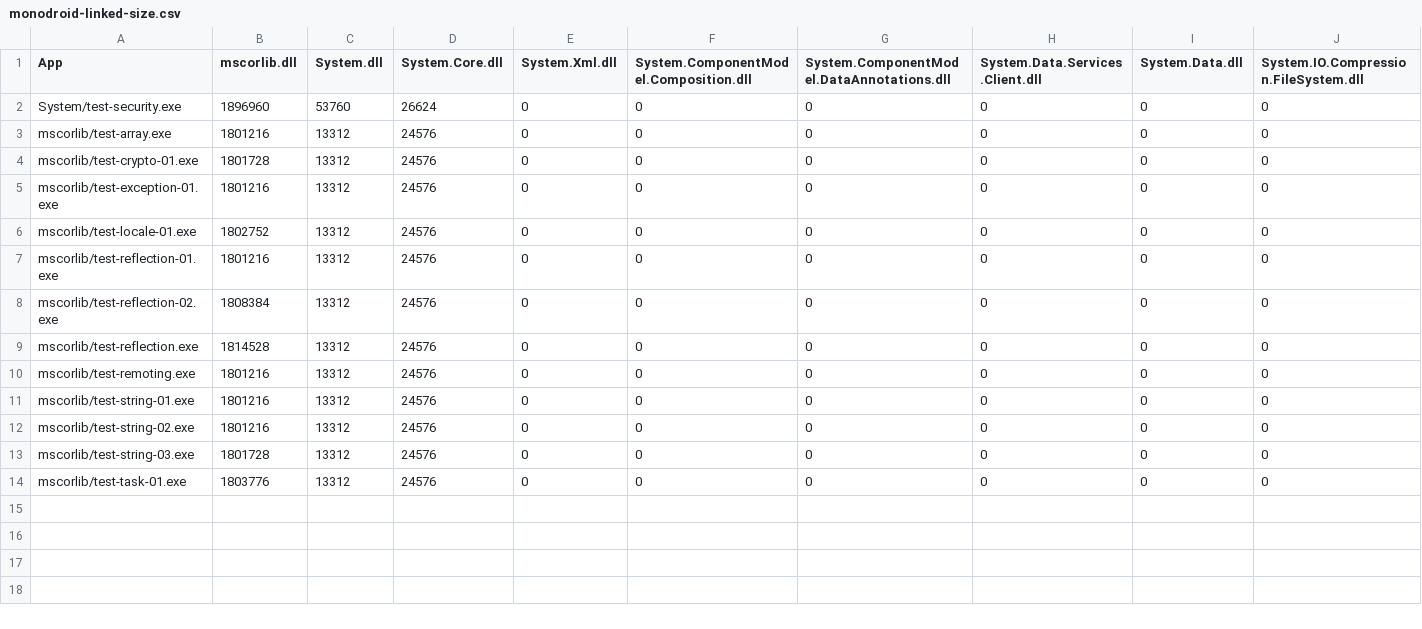
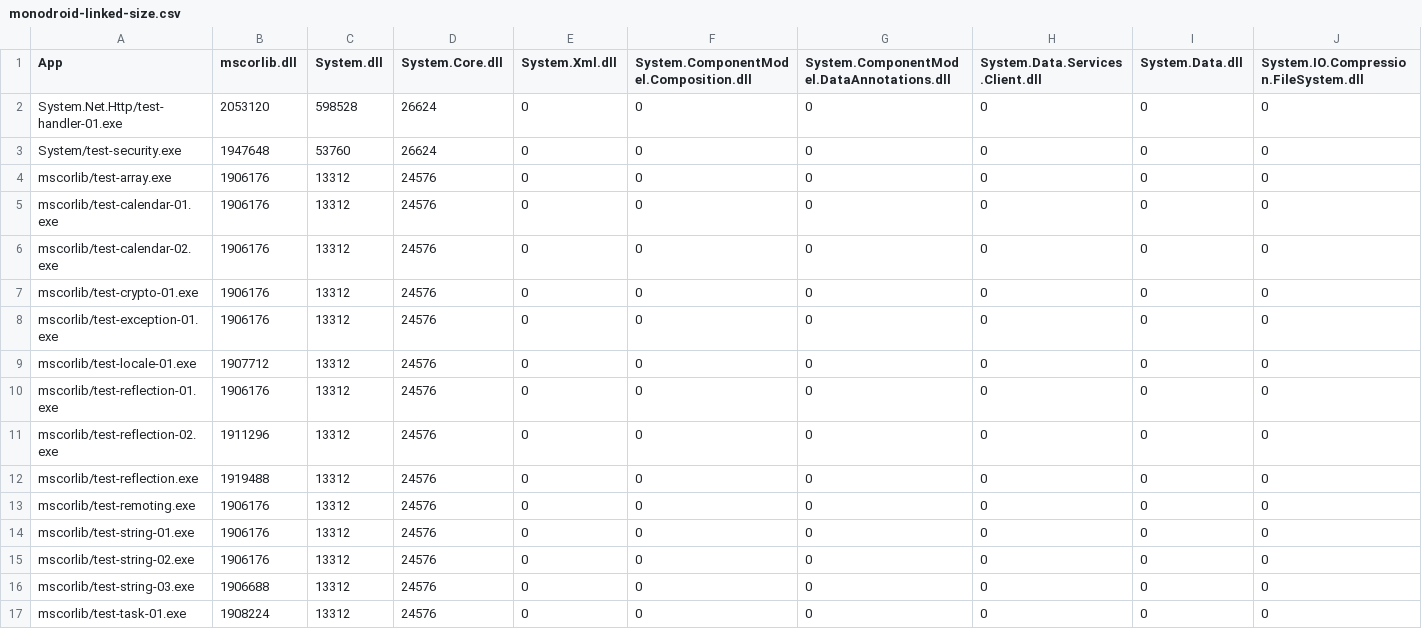
Before and after one commit to mono/mono, a CSV file: mcs/tools/linker/monodroid-linked-size.csv, drawn as a sheet; only a part is shown; addresses are those after the commit; rows hold the shown columns only; the diff names each change by its address in the sheet, - before the commit and + after, or states it on an @@ line.

```diff
--- a/mcs/tools/linker/monodroid-linked-size.csv
+++ b/mcs/tools/linker/monodroid-linked-size.csv
+row 2: System.Net.Http/test-handler-01.exe | 2053120 | 598528 | 26624 | 0 | 0 | 0 | 0 | 0 | 0
-B3 (mscorlib.dll): 1896960
+B3 (mscorlib.dll): 1947648
-B4 (mscorlib.dll): 1801216
+B4 (mscorlib.dll): 1906176
+row 5: mscorlib/test-calendar-01.exe | 1906176 | 13312 | 24576 | 0 | 0 | 0 | 0 | 0 | 0
+row 6: mscorlib/test-calendar-02.exe | 1906176 | 13312 | 24576 | 0 | 0 | 0 | 0 | 0 | 0
-B7 (mscorlib.dll): 1801728
+B7 (mscorlib.dll): 1906176
-B8 (mscorlib.dll): 1801216
+B8 (mscorlib.dll): 1906176
-B9 (mscorlib.dll): 1802752
+B9 (mscorlib.dll): 1907712
-B10 (mscorlib.dll): 1801216
+B10 (mscorlib.dll): 1906176
-B11 (mscorlib.dll): 1808384
+B11 (mscorlib.dll): 1911296
-B12 (mscorlib.dll): 1814528
+B12 (mscorlib.dll): 1919488
-B13:B15 (mscorlib.dll): 1801216
+B13:B15 (mscorlib.dll): 1906176
-B16 (mscorlib.dll): 1801728
+B16 (mscorlib.dll): 1906688
-B17 (mscorlib.dll): 1803776
+B17 (mscorlib.dll): 1908224
```
Also changed, not shown: mcs/tools/linker/monotouch-linked-size.csv, mcs/tools/linker/net_4_x-linked-size.csv, 1 other file.
